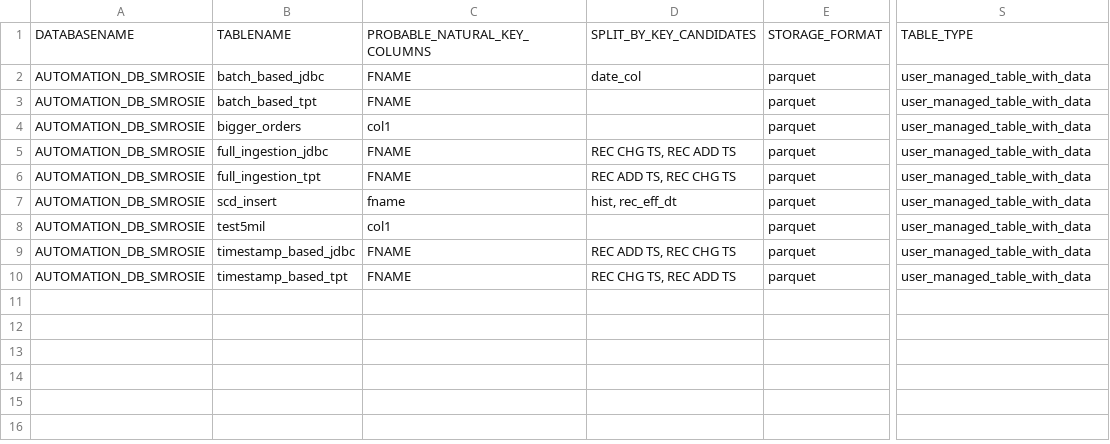
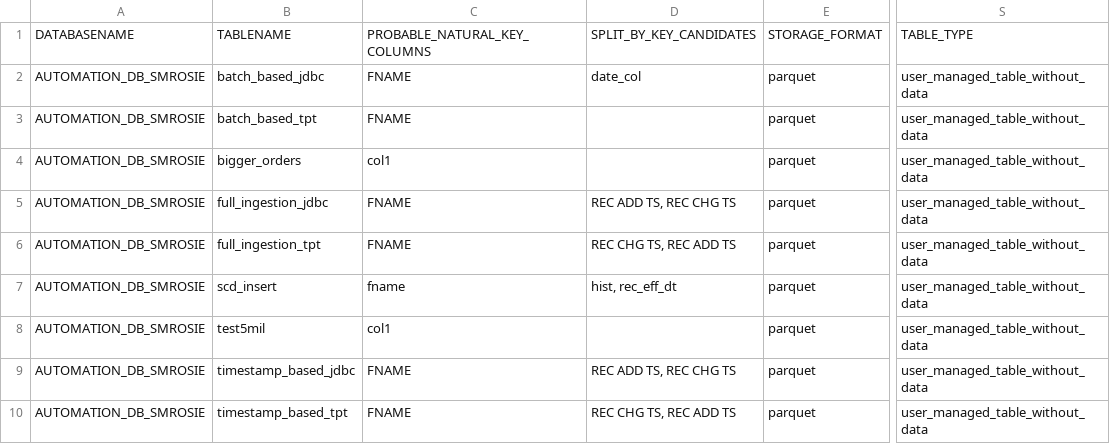
Before and after one commit to Infoworks/infoworks-utility-extensions, a CSV file: accelerators/JDBC-Mass-Ingestion-Utility/csv/teradata_metadata.csv, drawn as a sheet; only a part is shown, gaps mark what is left out; the diff names each change by its address in the sheet, - before the commit and + after, or states it on an @@ line.

```diff
--- a/accelerators/JDBC-Mass-Ingestion-Utility/csv/teradata_metadata.csv
+++ b/accelerators/JDBC-Mass-Ingestion-Utility/csv/teradata_metadata.csv
-S2:S10: user_managed_table_with_data
+S2:S10: user_managed_table_without_data
-D5: REC CHG TS, REC ADD TS
+D5: REC ADD TS, REC CHG TS
-D6: REC ADD TS, REC CHG TS
+D6: REC CHG TS, REC ADD TS
```
Also changed, not shown: accelerators/JDBC-Mass-Ingestion-Utility/csv/mysql_metadata.csv, 14 other files.
